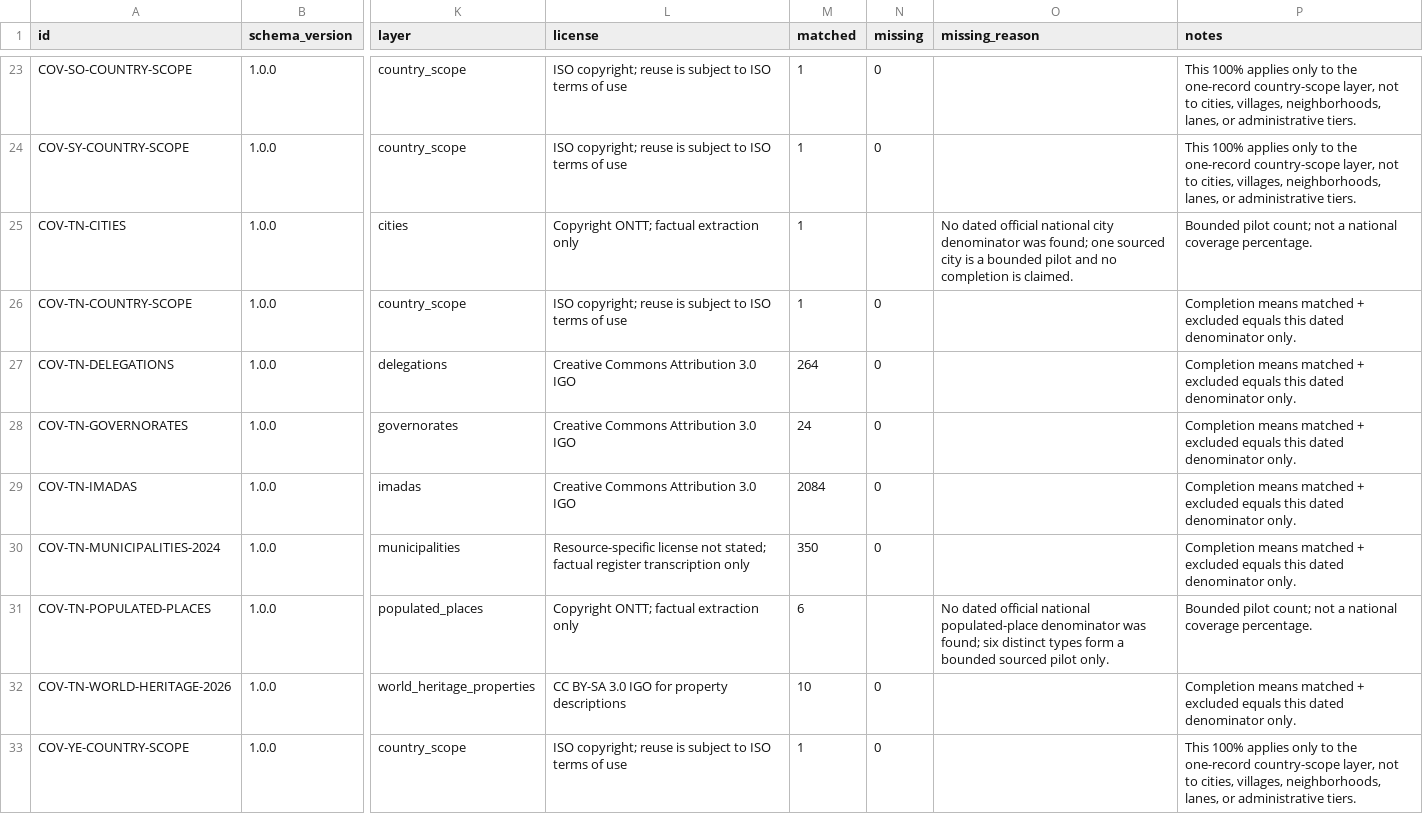
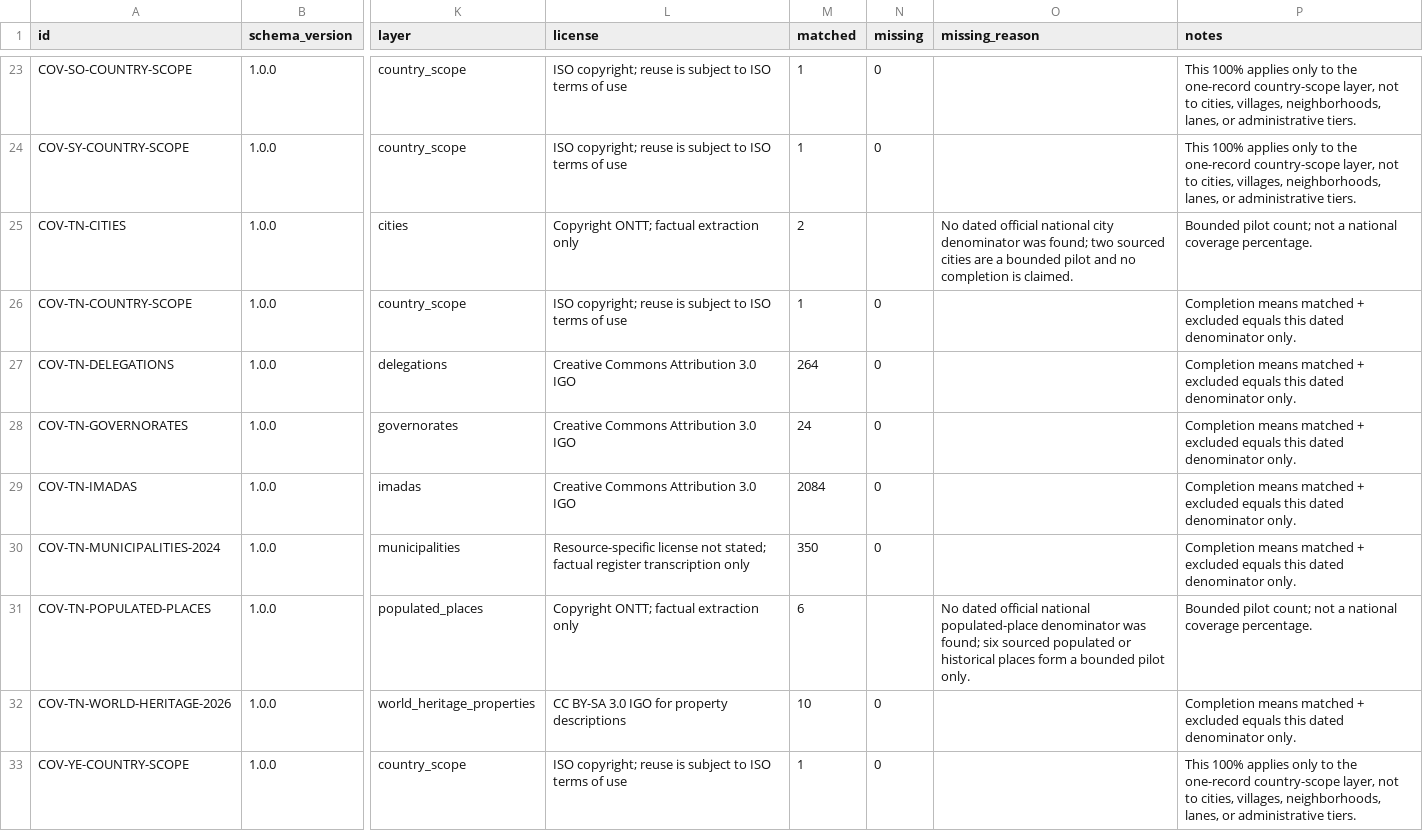
Before and after one commit to hishamalmushrea-cloud/arab, a CSV file: generated/csv/coverage.csv, drawn as a sheet; only a part is shown, gaps mark what is left out; the diff names each change by its address in the sheet, - before the commit and + after, or states it on an @@ line.

```diff
--- a/generated/csv/coverage.csv
+++ b/generated/csv/coverage.csv
-M25 (matched): 1
+M25 (matched): 2
-O25 (missing_reason): …was found; one sourced city is a bounded…
+O25 (missing_reason): …was found; two sourced cities are a bounded…
-O31 (missing_reason): …found; six distinct types form a bounded sourced pilot only.
+O31 (missing_reason): …found; six sourced populated or historical places form a bounded pilot only.
```
Also changed, not shown: generated/csv/aliases.csv, generated/csv/claims.csv, 42 other files.
